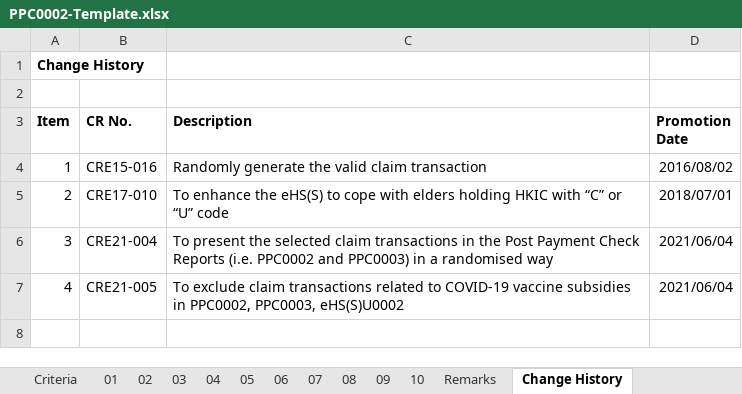
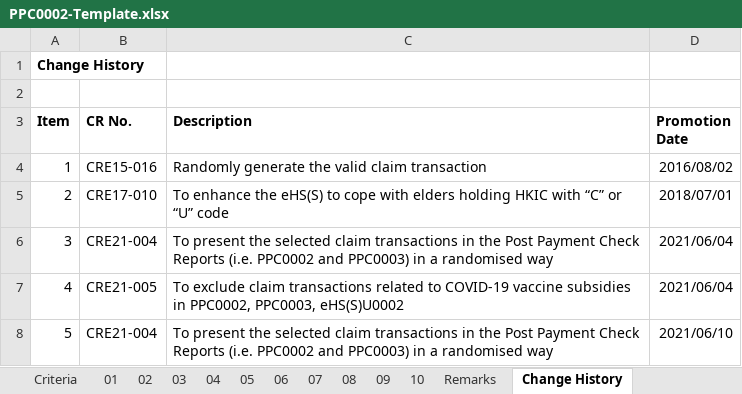
Before and after one commit to ethancyf/ethancyf, an Excel workbook: EHS2019/EHS/ExcelGenerator/Template/PPC0002-Template.xlsx, sheet Change History, drawn as a sheet; values as stored, in another font and other column widths than the file's, no borders; the diff names each change by its address in the sheet, - before the commit and + after, or states it on an @@ line.

Commit message:
20210610 CRE21-006	Remove COVID19 bonus between VSS and RVP 20210610 CRE20-023-44	COVID-19 – Phase 44 	1.	Lower age limit to 12y 	2.	Block input remarks “\” and “|” 	3.	Revise outreach code C0001 – C0003 	4.	Add outreach list for school 	5.	Revise COVID19 Provider Name in eVacc interface 20210610 CRE21-004-02	To present the selected claim transactions in the Post Payment Check Reports (i.e. PPC0002 and PPC0003) in a randomized way – Phase 2 	1.	Any voucher schemes (HCVS, HCVSCHN, HCVSDHC) is selected in the criteria, the sorting order will be remained not randomized

```diff
--- a/EHS2019/EHS/ExcelGenerator/Template/PPC0002-Template.xlsx (sheet Change History)
+++ b/EHS2019/EHS/ExcelGenerator/Template/PPC0002-Template.xlsx (sheet Change History)
+row 8: 5 | CRE21-004 | To present the selected claim transactions in the Post Payment Check Reports (i.e. PPC0002 and PPC0003) in a randomised way | 2021/06/10
```
Also changed, not shown: 25 other files.
